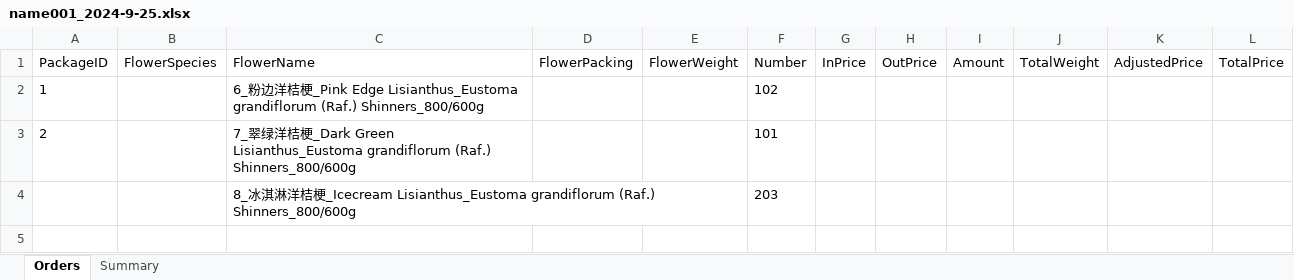
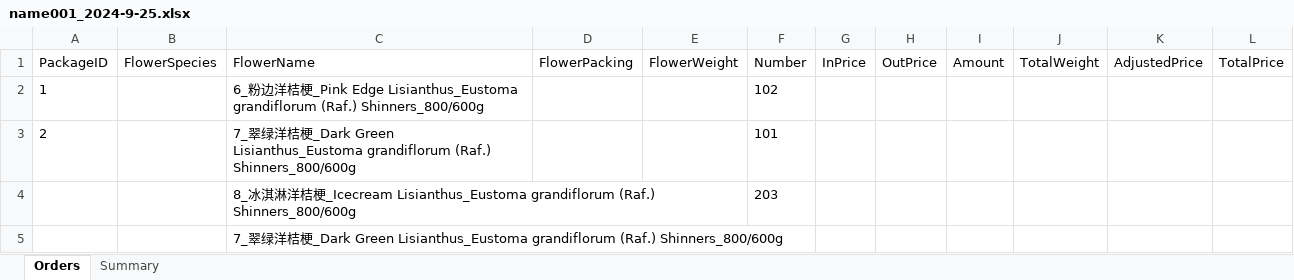
Before and after one commit to Y-small-space/FlowerShopWeb, an Excel workbook: DateBase/orders/name001_2024-9-25.xlsx, sheet Orders, drawn as a sheet; values as stored, in another font and other column widths than the file's, no borders; the diff names each change by its address in the sheet, - before the commit and + after, or states it on an @@ line.

Commit message:
Update DateBase/orders/name001_2024-9-25.xlsx

```diff
--- a/DateBase/orders/name001_2024-9-25.xlsx (sheet Orders)
+++ b/DateBase/orders/name001_2024-9-25.xlsx (sheet Orders)
+row 5:  |  | 7_翠绿洋桔梗_Dark Green Lisianthus_Eustoma grandiflorum (Raf.) Shinners_800/600g
```
Also changed, not shown: sheet Summary.
